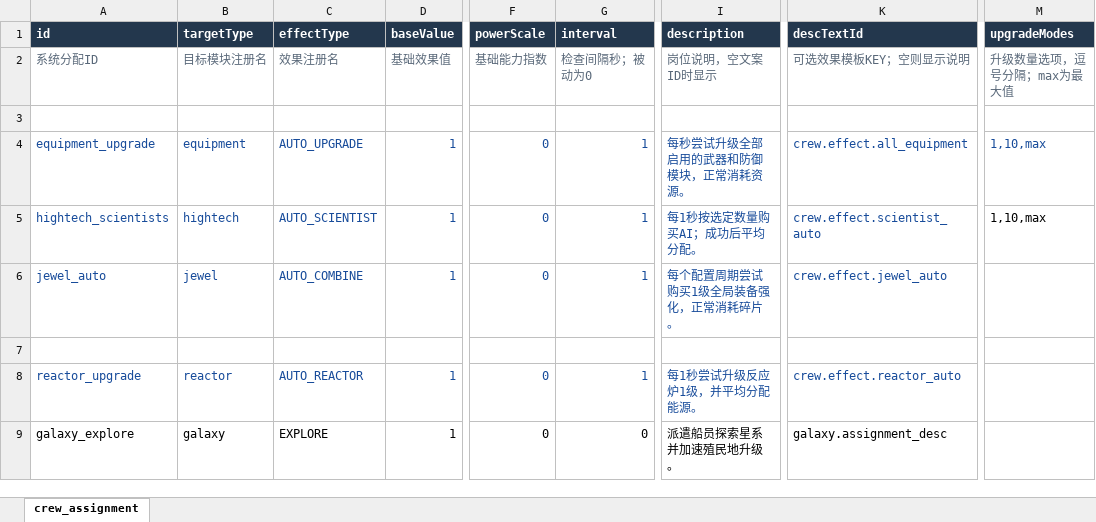
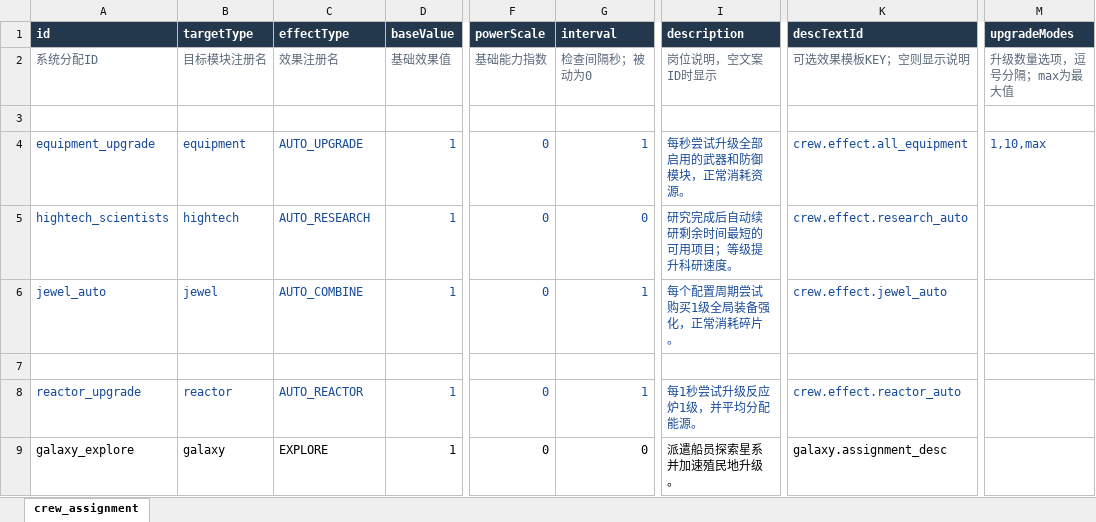
Before and after one commit to rlmclmc2-boop/space_idle, an Excel workbook: space-battleship/config_excel/crew_assignment.xlsx, sheet crew_assignment, drawn as a sheet; only a part is shown, gaps mark what is left out; values as stored, in another font and other column widths than the file's, no borders; the diff names each change by its address in the sheet, - before the commit and + after, or states it on an @@ line.

```diff
--- a/space-battleship/config_excel/crew_assignment.xlsx (sheet crew_assignment)
+++ b/space-battleship/config_excel/crew_assignment.xlsx (sheet crew_assignment)
-C5 (effectType): AUTO_SCIENTIST
+C5 (effectType): AUTO_RESEARCH
-G5 (interval): 1
+G5 (interval): 0
-I5 (description): 每1秒按选定数量购买AI；成功后平均分配。
+I5 (description): 研究完成后自动续研剩余时间最短的可用项目；等级提升科研速度。
-K5 (descTextId): crew.effect.scientist_auto
+K5 (descTextId): crew.effect.research_auto
-M5 (upgradeModes): 1,10,max
+M5 (upgradeModes): (empty)
```
Also changed, not shown: space-battleship/config_excel/crew_config.xlsx, 16 other files.
